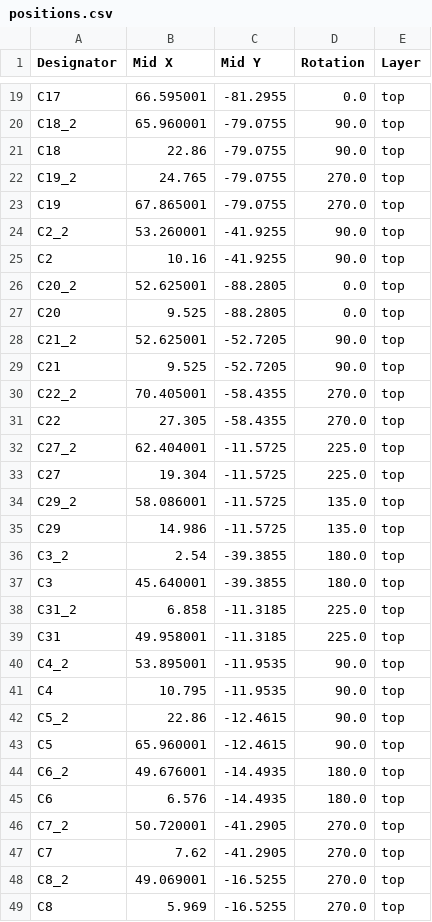
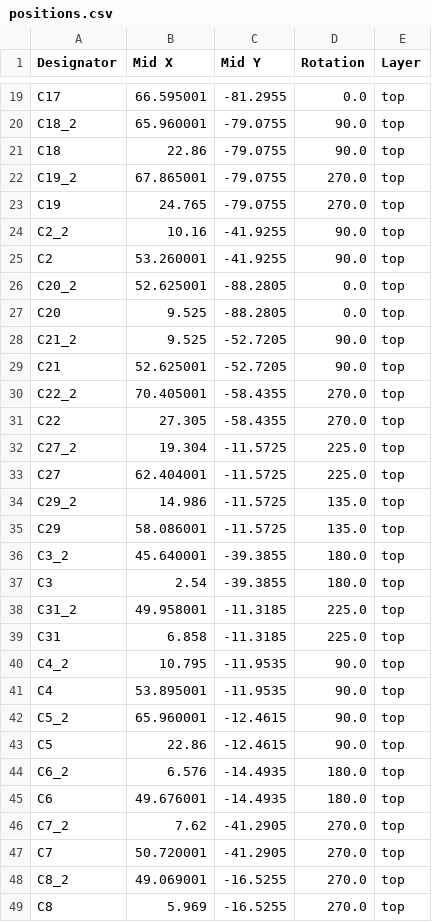
Before and after one commit to VanceVagell/kv4p-ht, a CSV file: pcb/KiCAD/kv4p-ht-PANEL/production/positions.csv, drawn as a sheet; only a part is shown, gaps mark what is left out; the diff covers the shown part only.

```diff
--- a/pcb/KiCAD/kv4p-ht-PANEL/production/positions.csv
+++ b/pcb/KiCAD/kv4p-ht-PANEL/production/positions.csv
@@ -21,28 +21,28 @@ C18_2,65.960001,-79.0755,90.0,top
 C18,22.86,-79.0755,90.0,top
-C19_2,24.765,-79.0755,270.0,top
-C19,67.865001,-79.0755,270.0,top
-C2_2,53.260001,-41.9255,90.0,top
-C2,10.16,-41.9255,90.0,top
+C19_2,67.865001,-79.0755,270.0,top
+C19,24.765,-79.0755,270.0,top
+C2_2,10.16,-41.9255,90.0,top
+C2,53.260001,-41.9255,90.0,top
 C20_2,52.625001,-88.2805,0.0,top
 C20,9.525,-88.2805,0.0,top
-C21_2,52.625001,-52.7205,90.0,top
-C21,9.525,-52.7205,90.0,top
+C21_2,9.525,-52.7205,90.0,top
+C21,52.625001,-52.7205,90.0,top
 C22_2,70.405001,-58.4355,270.0,top
 C22,27.305,-58.4355,270.0,top
-C27_2,62.404001,-11.5725,225.0,top
-C27,19.304,-11.5725,225.0,top
-C29_2,58.086001,-11.5725,135.0,top
-C29,14.986,-11.5725,135.0,top
-C3_2,2.54,-39.3855,180.0,top
-C3,45.640001,-39.3855,180.0,top
-C31_2,6.858,-11.3185,225.0,top
-C31,49.958001,-11.3185,225.0,top
-C4_2,53.895001,-11.9535,90.0,top
-C4,10.795,-11.9535,90.0,top
-C5_2,22.86,-12.4615,90.0,top
-C5,65.960001,-12.4615,90.0,top
-C6_2,49.676001,-14.4935,180.0,top
-C6,6.576,-14.4935,180.0,top
-C7_2,50.720001,-41.2905,270.0,top
-C7,7.62,-41.2905,270.0,top
+C27_2,19.304,-11.5725,225.0,top
+C27,62.404001,-11.5725,225.0,top
+C29_2,14.986,-11.5725,135.0,top
+C29,58.086001,-11.5725,135.0,top
+C3_2,45.640001,-39.3855,180.0,top
+C3,2.54,-39.3855,180.0,top
+C31_2,49.958001,-11.3185,225.0,top
+C31,6.858,-11.3185,225.0,top
+C4_2,10.795,-11.9535,90.0,top
+C4,53.895001,-11.9535,90.0,top
+C5_2,65.960001,-12.4615,90.0,top
+C5,22.86,-12.4615,90.0,top
+C6_2,6.576,-14.4935,180.0,top
+C6,49.676001,-14.4935,180.0,top
+C7_2,7.62,-41.2905,270.0,top
+C7,50.720001,-41.2905,270.0,top
 C8_2,49.069001,-16.5255,270.0,top
```
Also changed, not shown: 56 edited cells elsewhere in this file, 13 other files.
